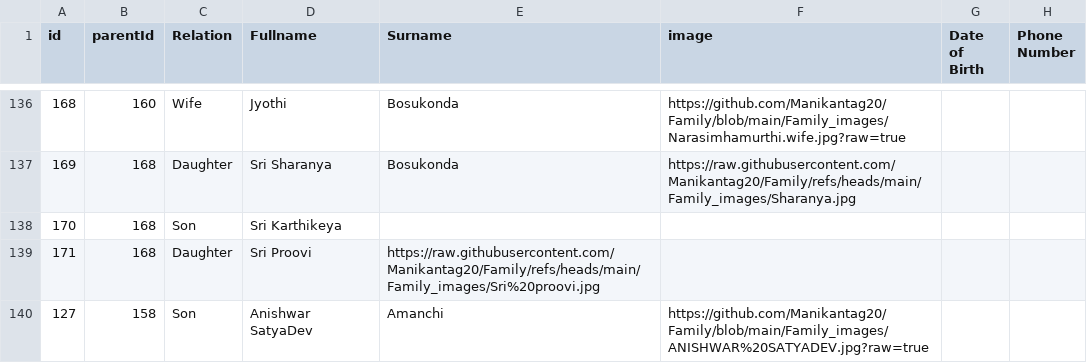
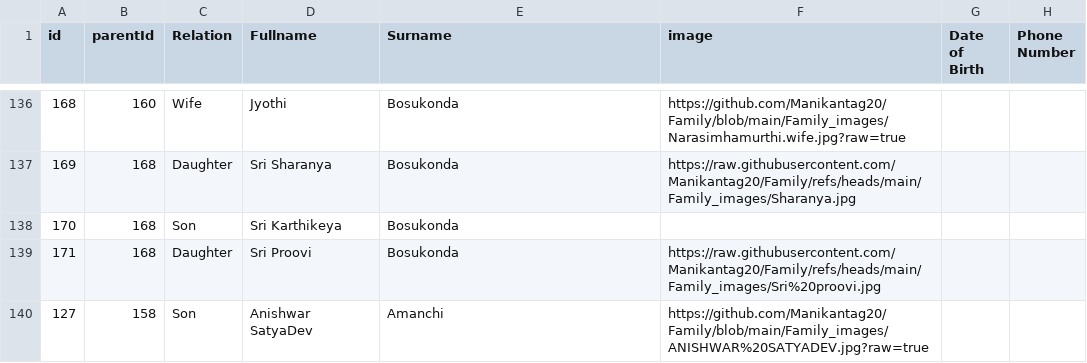
Before and after one commit to Manikantag20/Family, a CSV file: Family Names Copy.csv, drawn as a sheet; only a part is shown, gaps mark what is left out; the diff names each change by its address in the sheet, - before the commit and + after, or states it on an @@ line.

Commit message:
Family Names Copy.csv

```diff
--- a/Family Names Copy.csv
+++ b/Family Names Copy.csv
-E138 (Surname): (empty)
+E138 (Surname): Bosukonda
-E139 (Surname): https://raw.githubusercontent.com/Manikantag20/Family/refs/heads/main/Family_images/Sri%20proovi.jpg
+E139 (Surname): Bosukonda
-F139 (image): (empty)
+F139 (image): https://raw.githubusercontent.com/Manikantag20/Family/refs/heads/main/Family_images/Sri%20proovi.jpg
```
